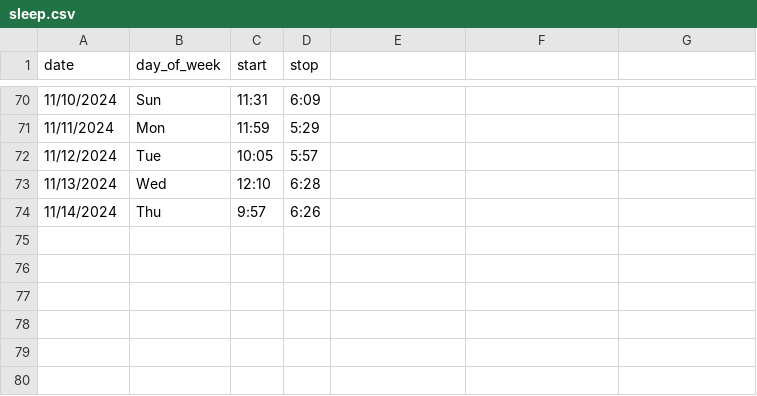
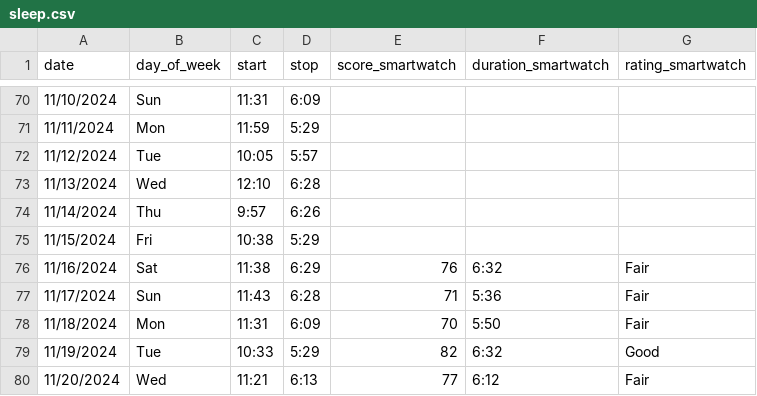
Before and after one commit to jahearn3/sleep, a CSV file: sleep.csv, drawn as a sheet; only a part is shown, gaps mark what is left out; the diff names each change by its address in the sheet, - before the commit and + after, or states it on an @@ line.

```diff
--- a/sleep.csv
+++ b/sleep.csv
-E1: (empty)
+E1: score_smartwatch
-F1: (empty)
+F1: duration_smartwatch
-G1: (empty)
+G1: rating_smartwatch
+row 75: 11/15/2024 | Fri | 10:38 | 5:29
+row 76: 11/16/2024 | Sat | 11:38 | 6:29 | 76 | 6:32 | Fair
+row 77: 11/17/2024 | Sun | 11:43 | 6:28 | 71 | 5:36 | Fair
+row 78: 11/18/2024 | Mon | 11:31 | 6:09 | 70 | 5:50 | Fair
+row 79: 11/19/2024 | Tue | 10:33 | 5:29 | 82 | 6:32 | Good
+row 80: 11/20/2024 | Wed | 11:21 | 6:13 | 77 | 6:12 | Fair
```
Also changed, not shown: 5 other files.
